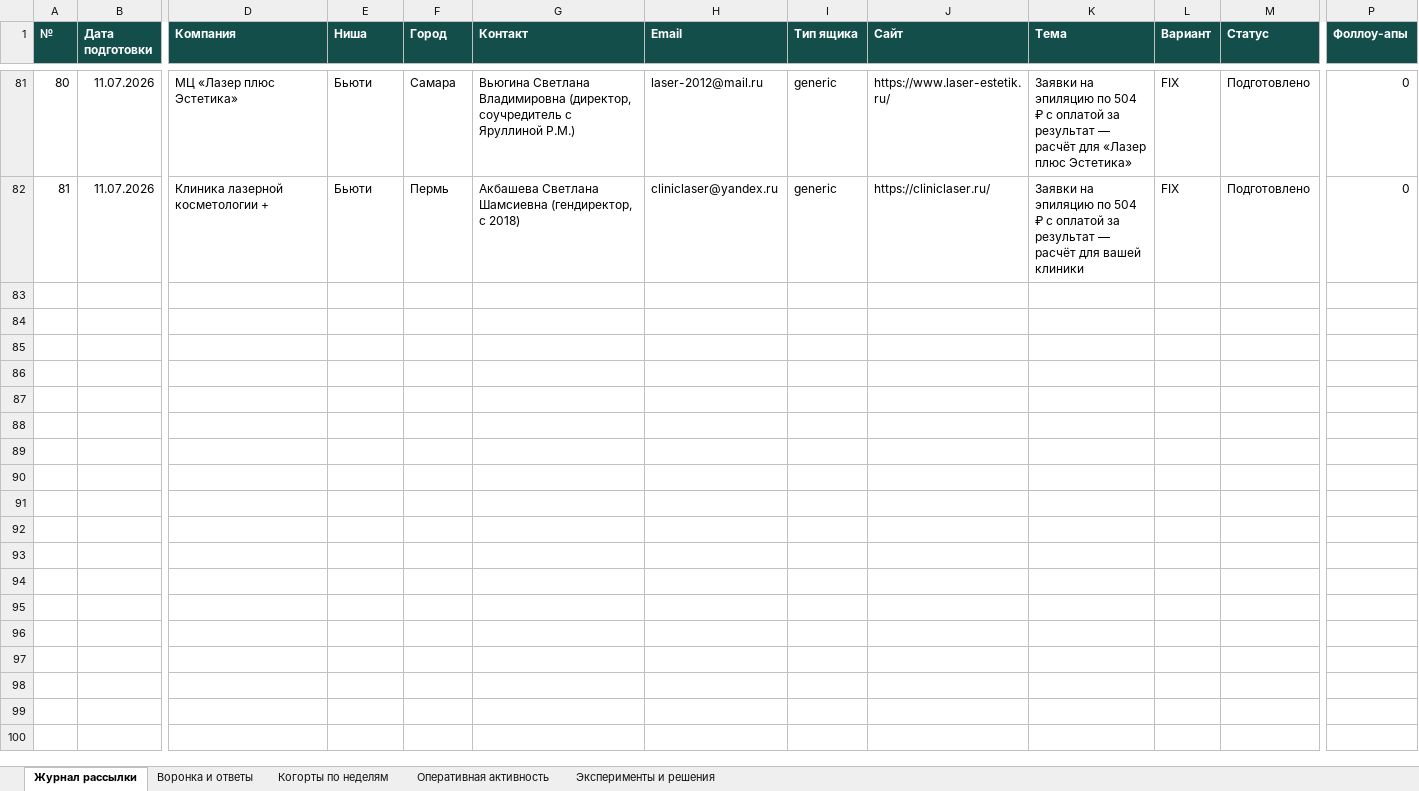
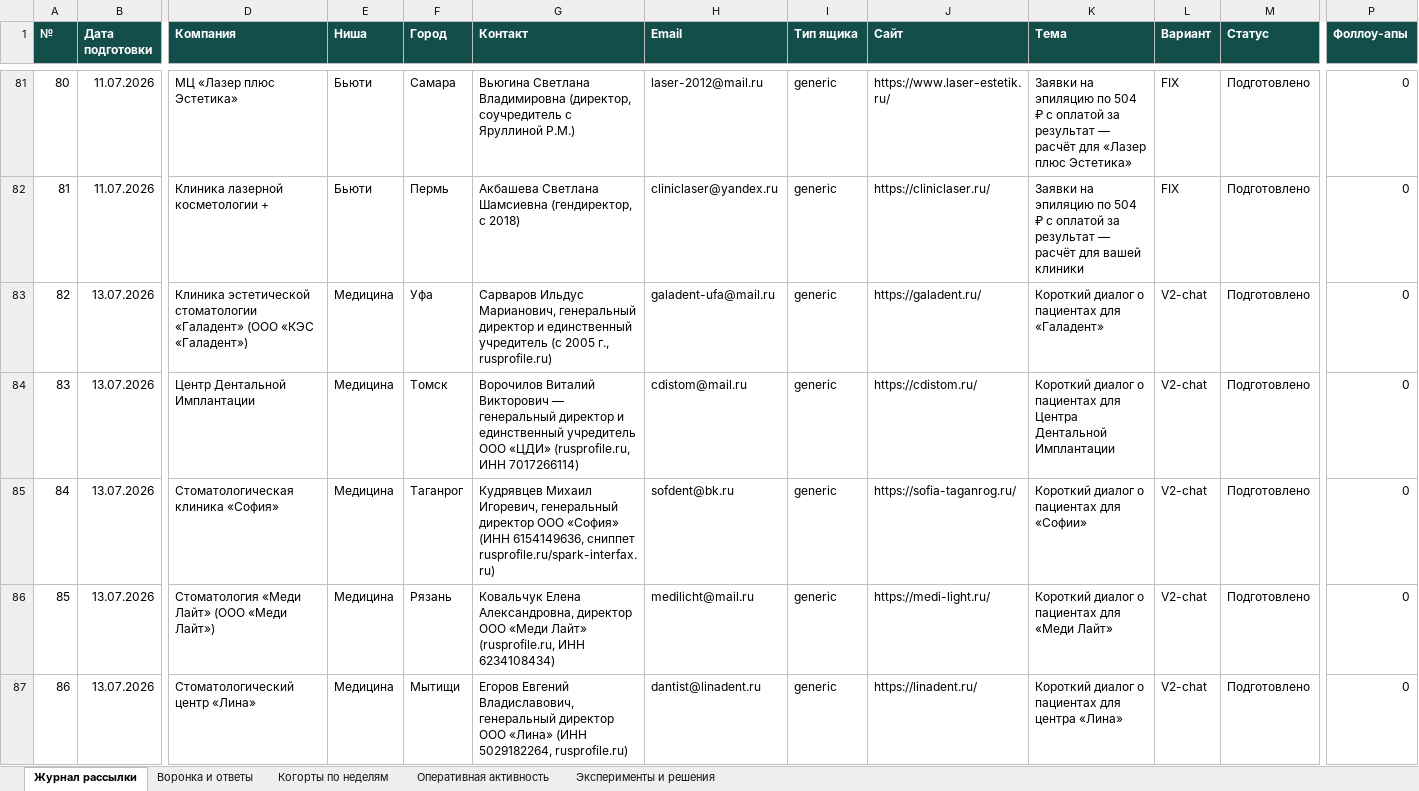
Before and after one commit to CaptPluton/testing-repositity, an Excel workbook: sales-agent/report/report.xlsx, sheet Журнал рассылки, drawn as a sheet; only a part is shown, gaps mark what is left out; values as stored, in another font and other column widths than the file's, no borders; rows hold the shown columns only; the diff covers the shown part only; the diff names each change by its address in the sheet, - before the commit and + after, or states it on an @@ line.

```diff
--- a/sales-agent/report/report.xlsx (sheet Журнал рассылки)
+++ b/sales-agent/report/report.xlsx (sheet Журнал рассылки)
+row 83: 82 | 13.07.2026 | Клиника эстетической стоматологии «Галадент» (ООО «КЭС «Галадент») | Медицина | Уфа | Сарваров Ильдус Марианович, генеральный директор и единственный учредитель (с 2005 г., rusprofile.ru) | galadent-ufa@mail.ru | generic | https://galadent.ru/ | Короткий диалог о пациентах для «Галадент» | V2-chat | Подготовлено | 0
+row 84: 83 | 13.07.2026 | Центр Дентальной Имплантации | Медицина | Томск | Ворочилов Виталий Викторович — генеральный директор и единственный учредитель ООО «ЦДИ» (rusprofile.ru, ИНН 7017266114) | cdistom@mail.ru | generic | https://cdistom.ru/ | Короткий диалог о пациентах для Центра Дентальной Имплантации | V2-chat | Подготовлено | 0
+row 85: 84 | 13.07.2026 | Стоматологическая клиника «София» | Медицина | Таганрог | Кудрявцев Михаил Игоревич, генеральный директор ООО «София» (ИНН 6154149636, сниппет rusprofile.ru/spark-interfax.ru) | sofdent@bk.ru | generic | https://sofia-taganrog.ru/ | Короткий диалог о пациентах для «Софии» | V2-chat | Подготовлено | 0
+row 86: 85 | 13.07.2026 | Стоматология «Меди Лайт» (ООО «Меди Лайт») | Медицина | Рязань | Ковальчук Елена Александровна, директор ООО «Меди Лайт» (rusprofile.ru, ИНН 6234108434) | medilicht@mail.ru | generic | https://medi-light.ru/ | Короткий диалог о пациентах для «Меди Лайт» | V2-chat | Подготовлено | 0
+row 87: 86 | 13.07.2026 | Стоматологический центр «Лина» | Медицина | Мытищи | Егоров Евгений Владиславович, генеральный директор ООО «Лина» (ИНН 5029182264, rusprofile.ru) | dantist@linadent.ru | generic | https://linadent.ru/ | Короткий диалог о пациентах для центра «Лина» | V2-chat | Подготовлено | 0
```
Also changed, not shown: 15 added rows elsewhere in this sheet, sheet Эксперименты и решения, sheet Оперативная активность, sheet Воронка и ответы, 3 other files.
